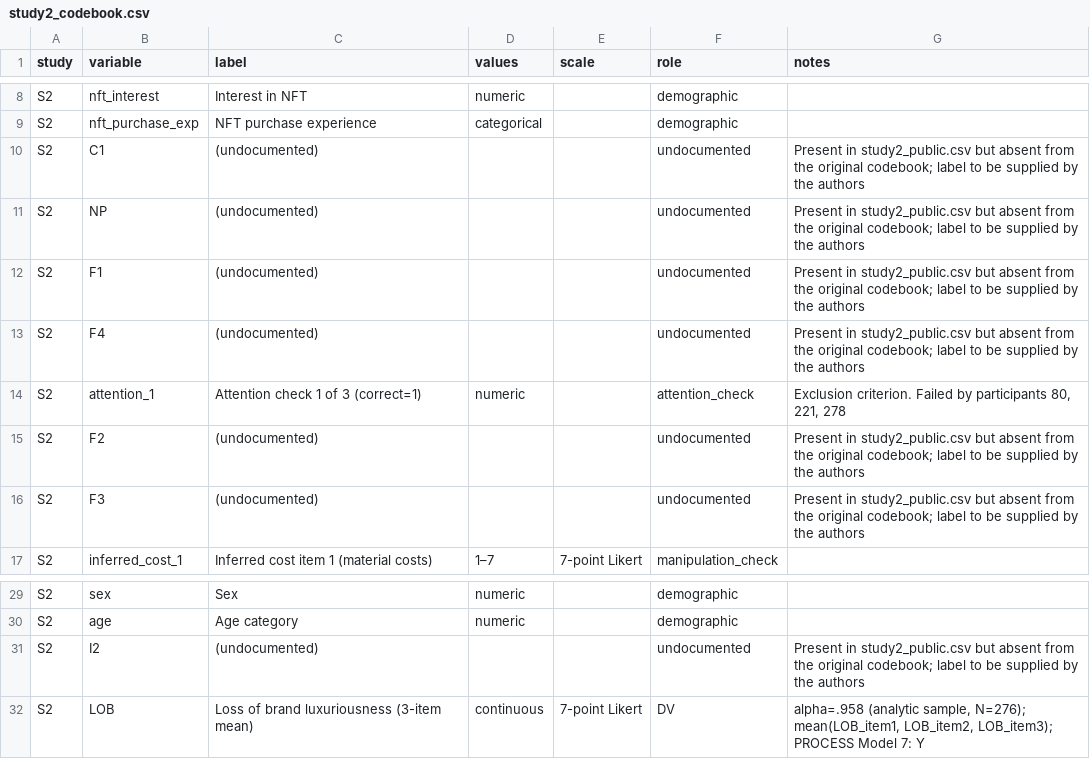
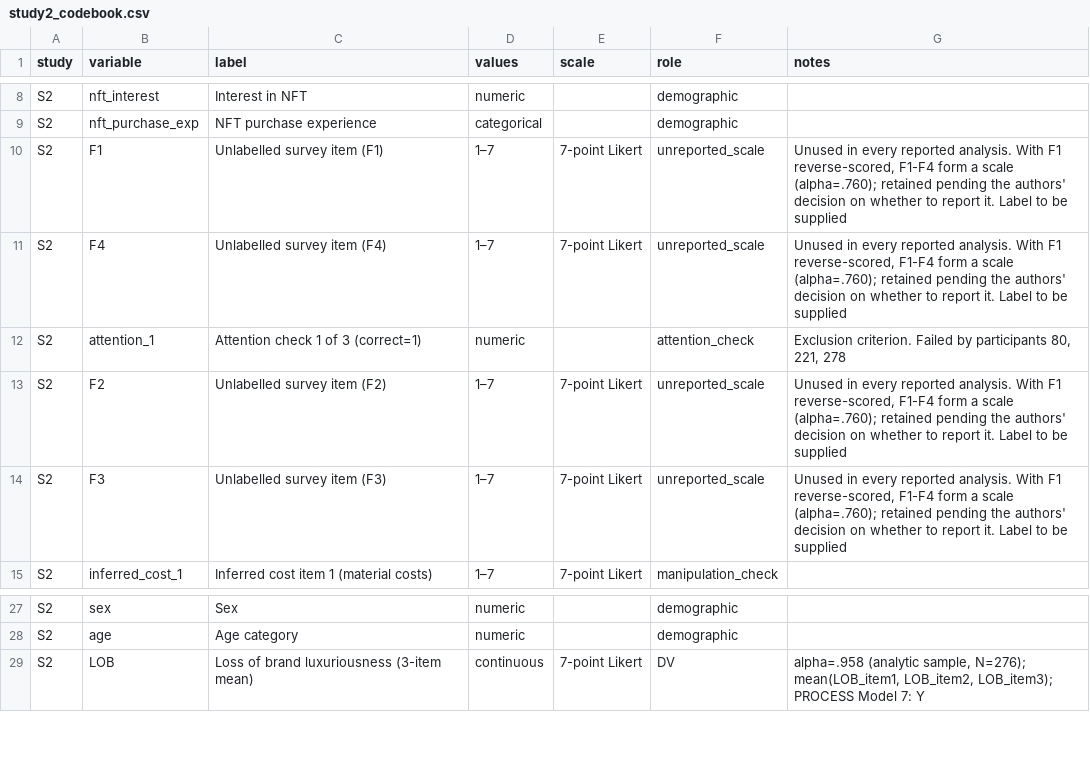
Before and after one commit to Reo-Fukuda/Reo, a CSV file: JPBM_Submission/04_analysis/data_corrections/study2_codebook.csv, drawn as a sheet; only a part is shown, gaps mark what is left out.

```diff
--- a/JPBM_Submission/04_analysis/data_corrections/study2_codebook.csv
+++ b/JPBM_Submission/04_analysis/data_corrections/study2_codebook.csv
@@ -9,9 +9,7 @@ S2,nft_interest,Interest in NFT,numeric,,demographic,
 S2,nft_purchase_exp,NFT purchase experience,categorical,,demographic,
-S2,C1,(undocumented),,,undocumented,Present in study2_public.csv but absent from the original codebook; label to be supplied by the authors
-S2,NP,(undocumented),,,undocumented,Present in study2_public.csv but absent from the original codebook; label to be supplied by the authors
-S2,F1,(undocumented),,,undocumented,Present in study2_public.csv but absent from the original codebook; label to be supplied by the authors
-S2,F4,(undocumented),,,undocumented,Present in study2_public.csv but absent from the original codebook; label to be supplied by the authors
+S2,F1,Unlabelled survey item (F1),1–7,7-point Likert,unreported_scale,"Unused in every reported analysis. With F1 reverse-scored, F1-F4 form a scale (alpha=.760); retained pending the authors' decision on whether to report it. Label to be supplied"
+S2,F4,Unlabelled survey item (F4),1–7,7-point Likert,unreported_scale,"Unused in every reported analysis. With F1 reverse-scored, F1-F4 form a scale (alpha=.760); retained pending the authors' decision on whether to report it. Label to be supplied"
 S2,attention_1,Attention check 1 of 3 (correct=1),numeric,,attention_check,"Exclusion criterion. Failed by participants 80, 221, 278"
-S2,F2,(undocumented),,,undocumented,Present in study2_public.csv but absent from the original codebook; label to be supplied by the authors
-S2,F3,(undocumented),,,undocumented,Present in study2_public.csv but absent from the original codebook; label to be supplied by the authors
+S2,F2,Unlabelled survey item (F2),1–7,7-point Likert,unreported_scale,"Unused in every reported analysis. With F1 reverse-scored, F1-F4 form a scale (alpha=.760); retained pending the authors' decision on whether to report it. Label to be supplied"
+S2,F3,Unlabelled survey item (F3),1–7,7-point Likert,unreported_scale,"Unused in every reported analysis. With F1 reverse-scored, F1-F4 form a scale (alpha=.760); retained pending the authors' decision on whether to report it. Label to be supplied"
 S2,inferred_cost_1,Inferred cost item 1 (material costs),1–7,7-point Likert,manipulation_check,
@@ -30,3 +28,2 @@ S2,sex,Sex,numeric,,demographic,
 S2,age,Age category,numeric,,demographic,
-S2,I2,(undocumented),,,undocumented,Present in study2_public.csv but absent from the original codebook; label to be supplied by the authors
 S2,LOB,Loss of brand luxuriousness (3-item mean),continuous,7-point Likert,DV,"alpha=.958 (analytic sample, N=276); mean(LOB_item1, LOB_item2, LOB_item3); PROCESS Model 7: Y"
```
Also changed, not shown: JPBM_Submission/04_analysis/data_corrections/study3a_codebook.csv, JPBM_Submission/04_analysis/data_corrections/study3b_codebook.csv, 4 other files.
